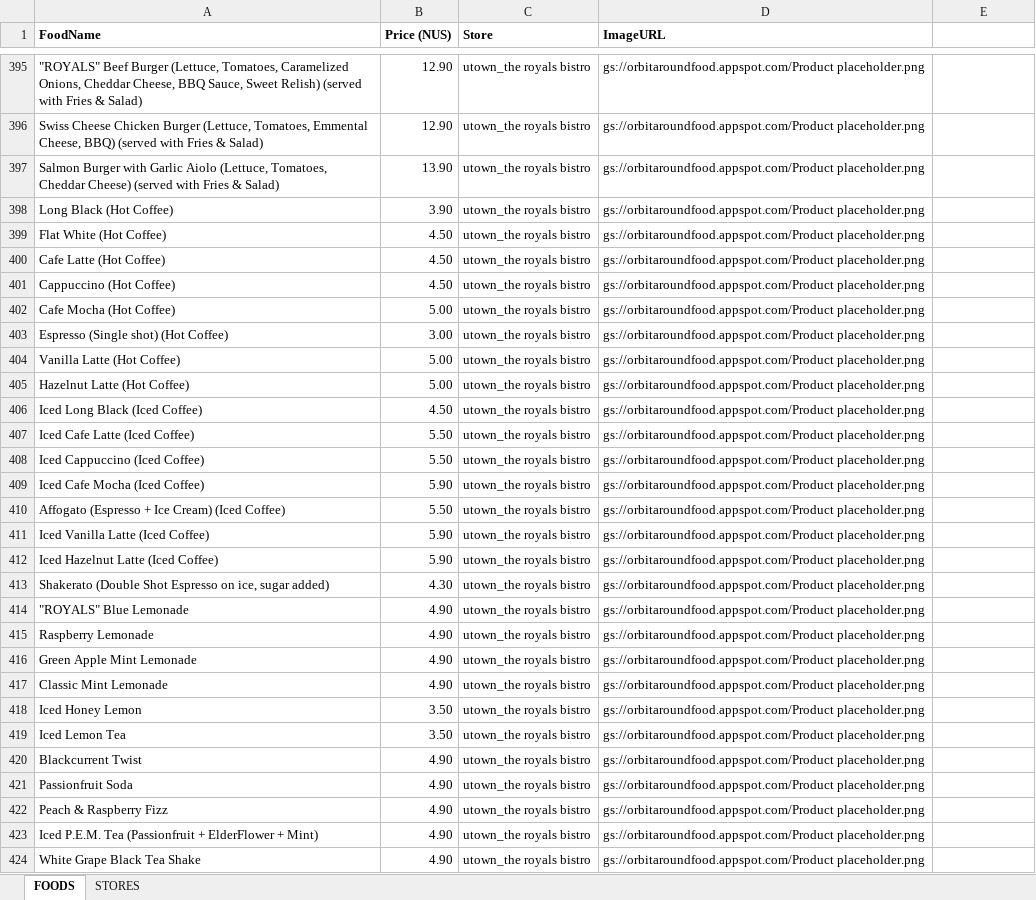
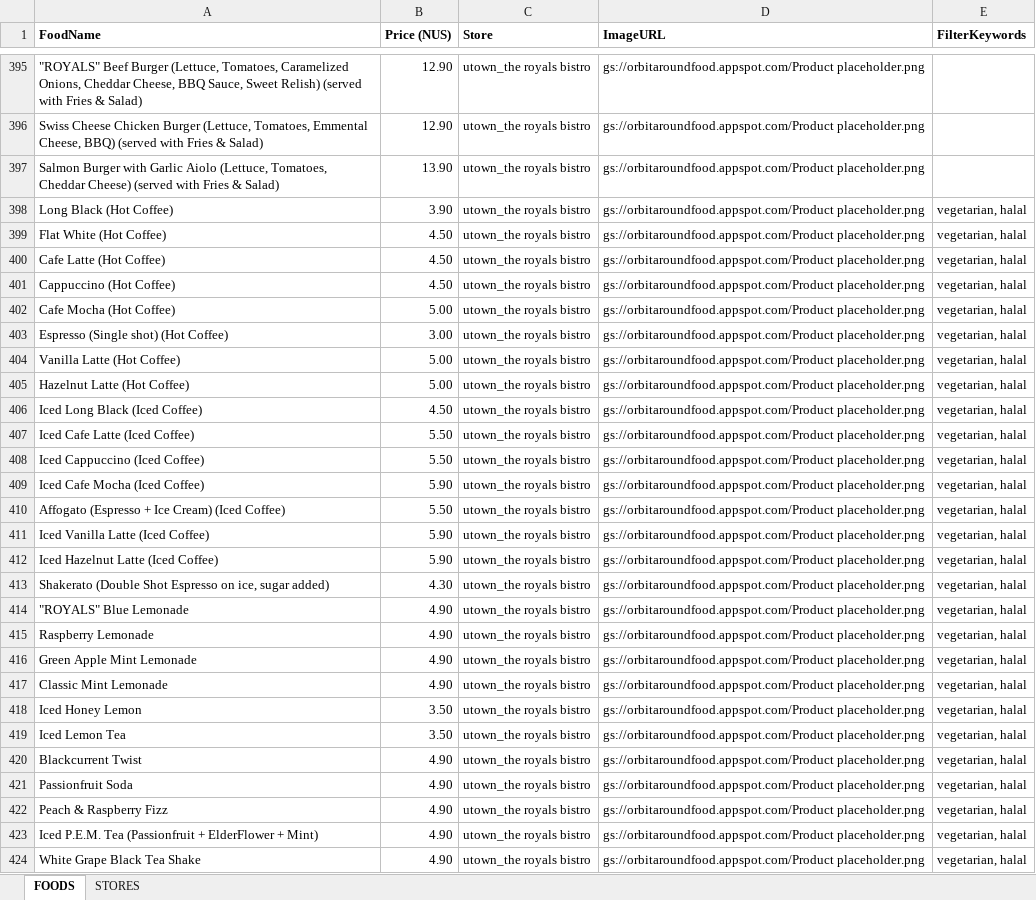
Before and after one commit to howtoosee/CP2106_OrbitAroundFood, an Excel workbook: api/ImportDB/Utown Food Menu Dataset.xlsx, sheet FOODS, drawn as a sheet; only a part is shown, gaps mark what is left out; values as stored, in another font and other column widths than the file's, no borders; charts and pictures not drawn; the diff covers the shown part only; the diff names each change by its address in the sheet, - before the commit and + after, or states it on an @@ line.

Commit message:
update db writer to include filter keywords and speed up search

```diff
--- a/api/ImportDB/Utown Food Menu Dataset.xlsx (sheet FOODS)
+++ b/api/ImportDB/Utown Food Menu Dataset.xlsx (sheet FOODS)
-E1: (empty)
+E1: FilterKeywords
-E398:E424 (FilterKeywords): (empty)
+E398:E424 (FilterKeywords): vegetarian, halal
```
Also changed, not shown: 91 edited cells elsewhere in this sheet, 2 other files.
